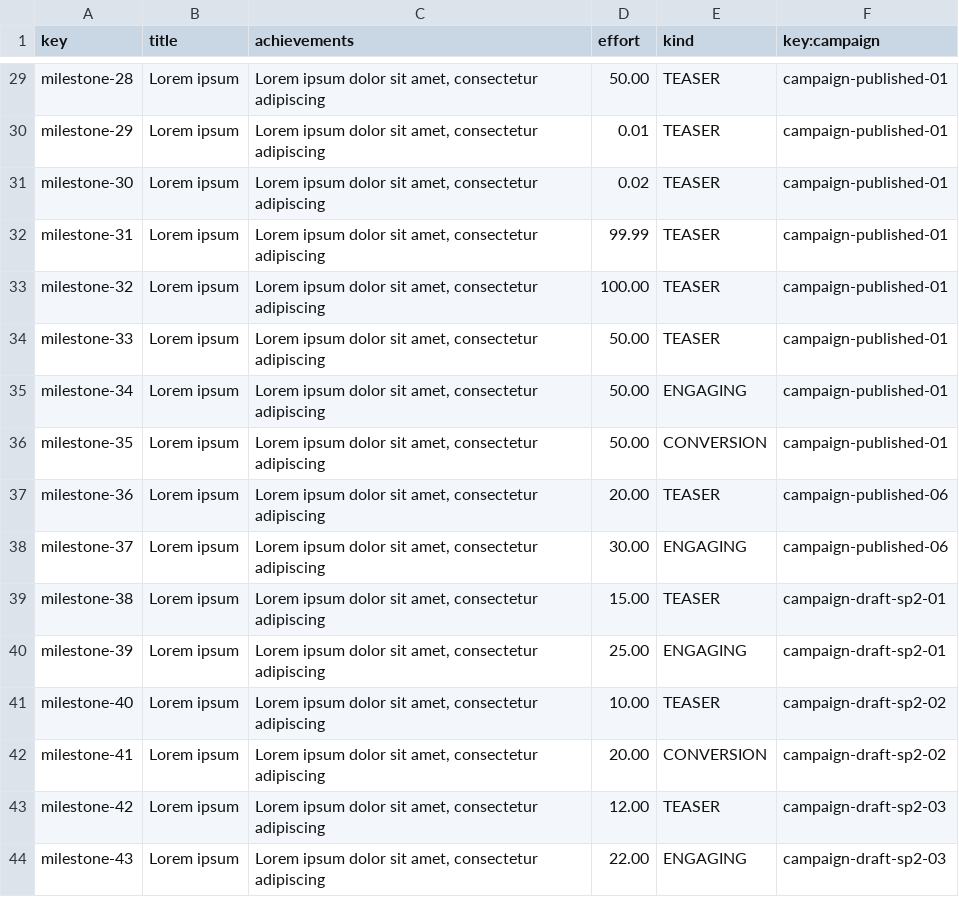
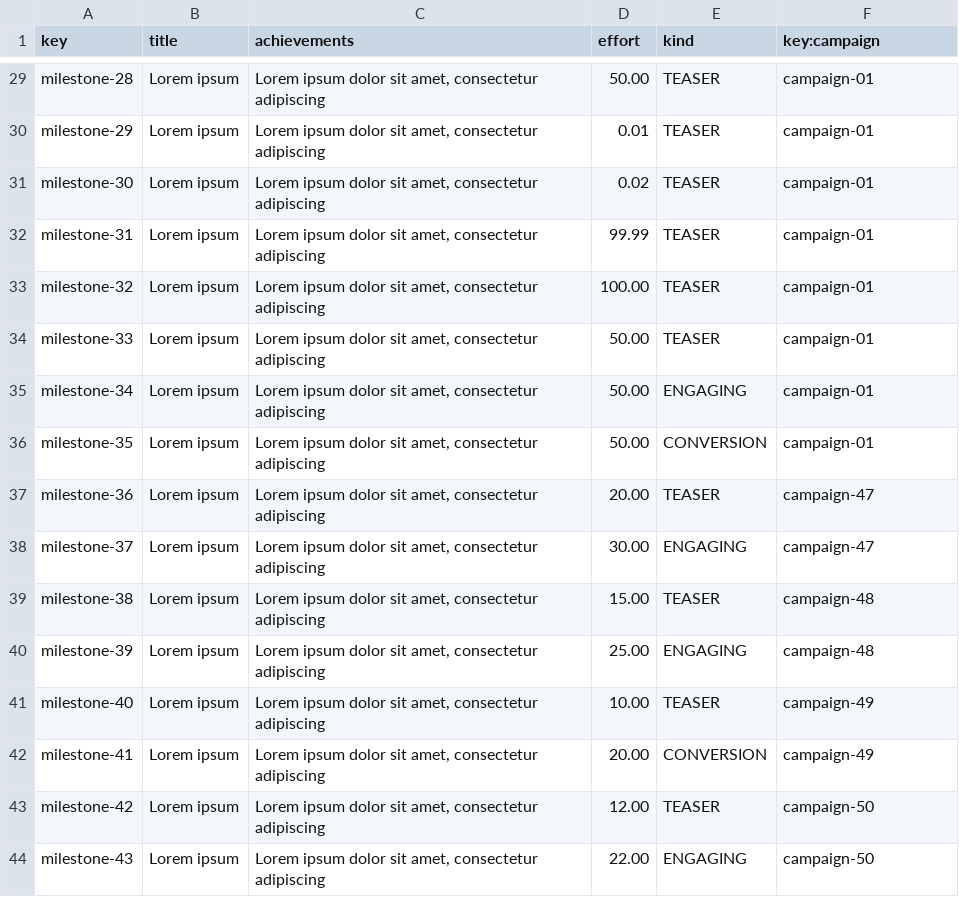
Before and after one commit to jesrammar/Acme-Starters-B, a CSV file: src/main/resources/WEB-INF/data/sample/batch-01/milestone.csv, drawn as a sheet; only a part is shown, gaps mark what is left out; the diff covers the shown part only; the diff names each change by its address in the sheet, - before the commit and + after, or states it on an @@ line.

```diff
--- a/src/main/resources/WEB-INF/data/sample/batch-01/milestone.csv
+++ b/src/main/resources/WEB-INF/data/sample/batch-01/milestone.csv
-F29:F36 (key:campaign): campaign-published-01
+F29:F36 (key:campaign): campaign-01
-F37:F38 (key:campaign): campaign-published-06
+F37:F38 (key:campaign): campaign-47
-F39:F40 (key:campaign): campaign-draft-sp2-01
+F39:F40 (key:campaign): campaign-48
-F41:F42 (key:campaign): campaign-draft-sp2-02
+F41:F42 (key:campaign): campaign-49
-F43:F44 (key:campaign): campaign-draft-sp2-03
+F43:F44 (key:campaign): campaign-50
```
Also changed, not shown: 33 edited cells elsewhere in this file, src/main/resources/WEB-INF/data/sample/batch-s2/milestone.csv, 15 other files.
